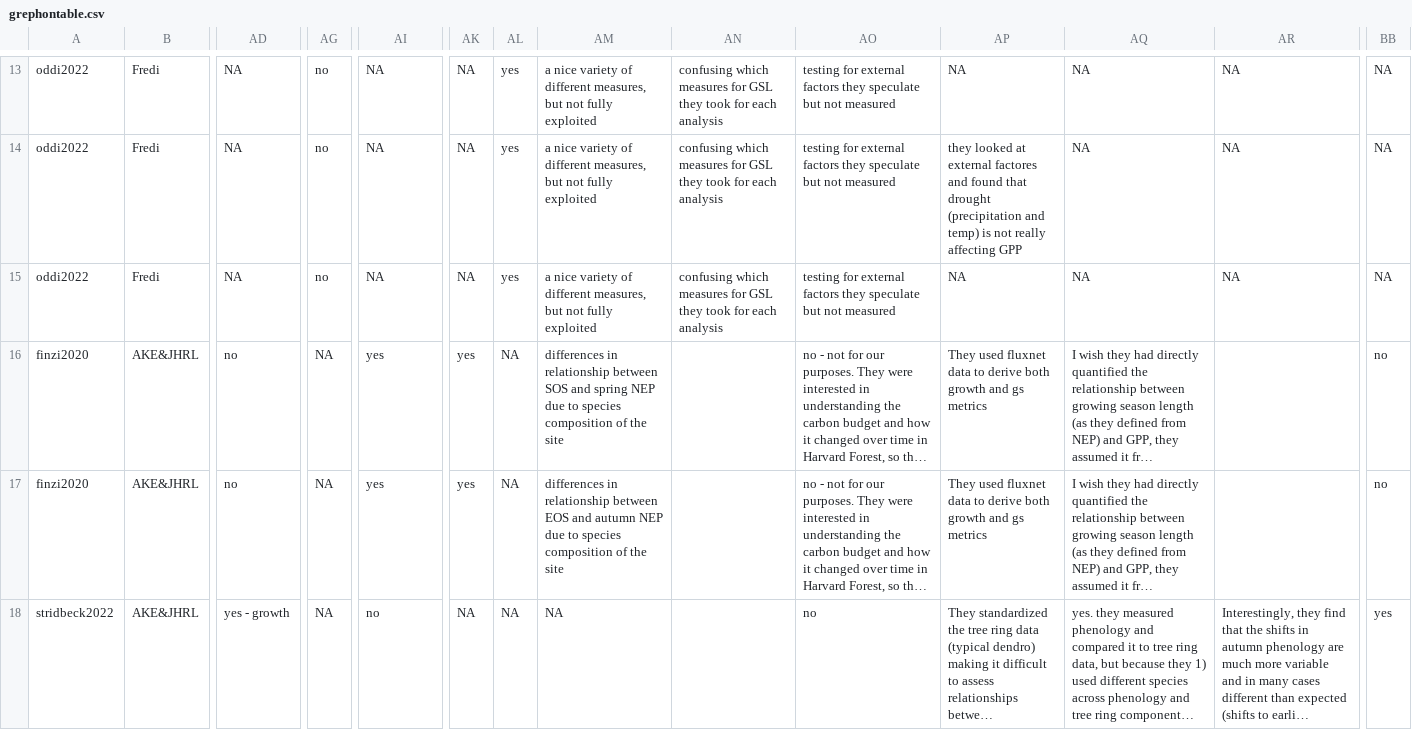
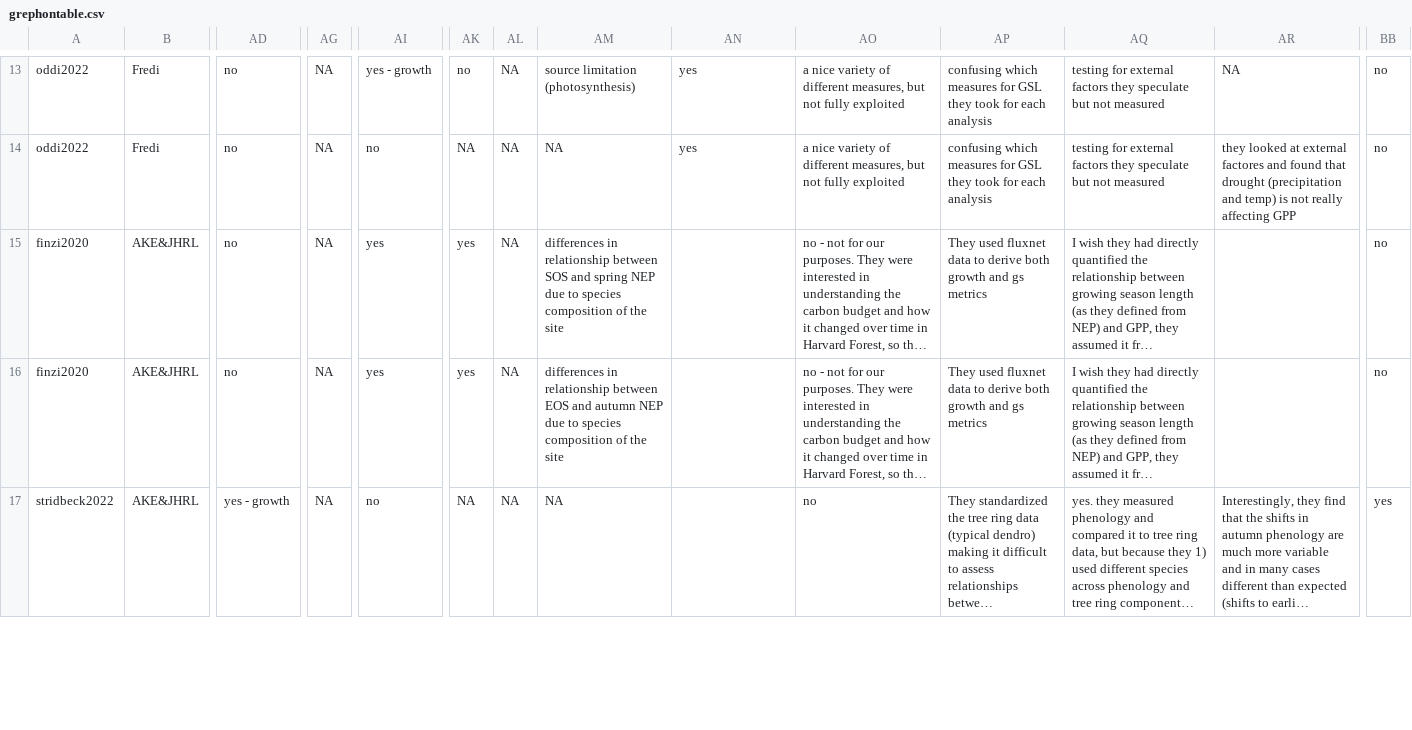
Before and after one commit to lizzieinvancouver/grephon, a CSV file: analyses/output/grephontable.csv, drawn as a sheet; only a part is shown, gaps mark what is left out; long unchanged cells end in …; rows hold the shown columns only; the diff covers the shown part only; the diff names each change by its address in the sheet, - before the commit and + after, or states it on an @@ line.

```diff
--- a/analyses/output/grephontable.csv
+++ b/analyses/output/grephontable.csv
-AD13:AD14: NA
+AD13:AD14: no
-AG13:AG14: no
+AG13:AG14: NA
-AI13: NA
+AI13: yes - growth
-AK13: NA
+AK13: no
-AL13:AL14: yes
+AL13:AL14: NA
-AM13: a nice variety of different measures, but not fully exploited
+AM13: source limitation (photosynthesis)
-AN13:AN14: confusing which measures for GSL they took for each analysis
+AN13:AN14: yes
-AO13:AO14: testing for external factors they speculate but not measured
+AO13:AO14: a nice variety of different measures, but not fully exploited
-AP13: NA
+AP13: confusing which measures for GSL they took for each analysis
-AQ13:AQ14: NA
+AQ13:AQ14: testing for external factors they speculate but not measured
-BB13:BB14: NA
+BB13:BB14: no
-AI14: NA
+AI14: no
-AM14: a nice variety of different measures, but not fully exploited
+AM14: NA
-AP14: they looked at external factores and found that drought (precipitation and temp) is not really affecting GPP
+AP14: confusing which measures for GSL they took for each analysis
-AR14: NA
+AR14: they looked at external factores and found that drought (precipitation and temp) is not really affecting GPP
-row 15: oddi2022 | Fredi | NA | no | NA | NA | yes | a nice variety of different measures, but not fully exploited | confusing which measures for GSL they took for each analysis | testing for external factors they speculate but not measured | NA | NA | NA | NA
```
Also changed, not shown: 115 edited cells elsewhere in this file, analyses/output/grephontablesemiclean.csv, 3 other files.
